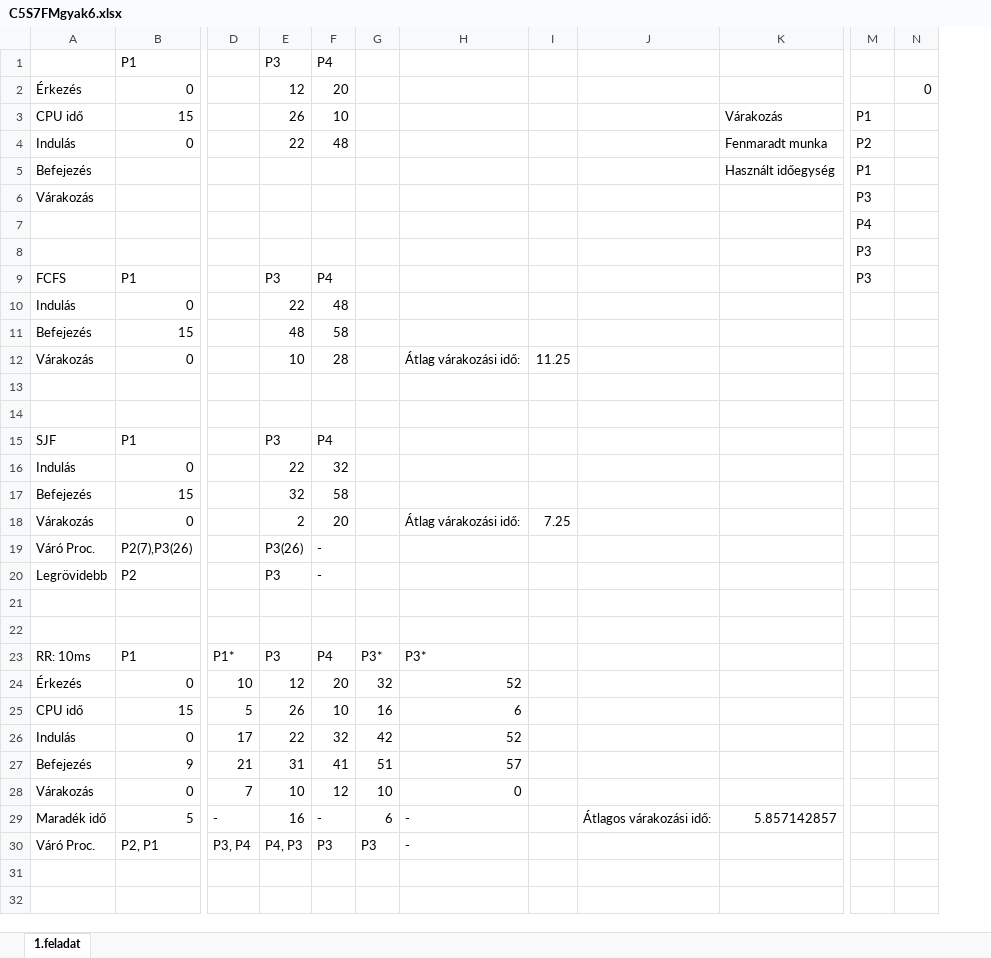
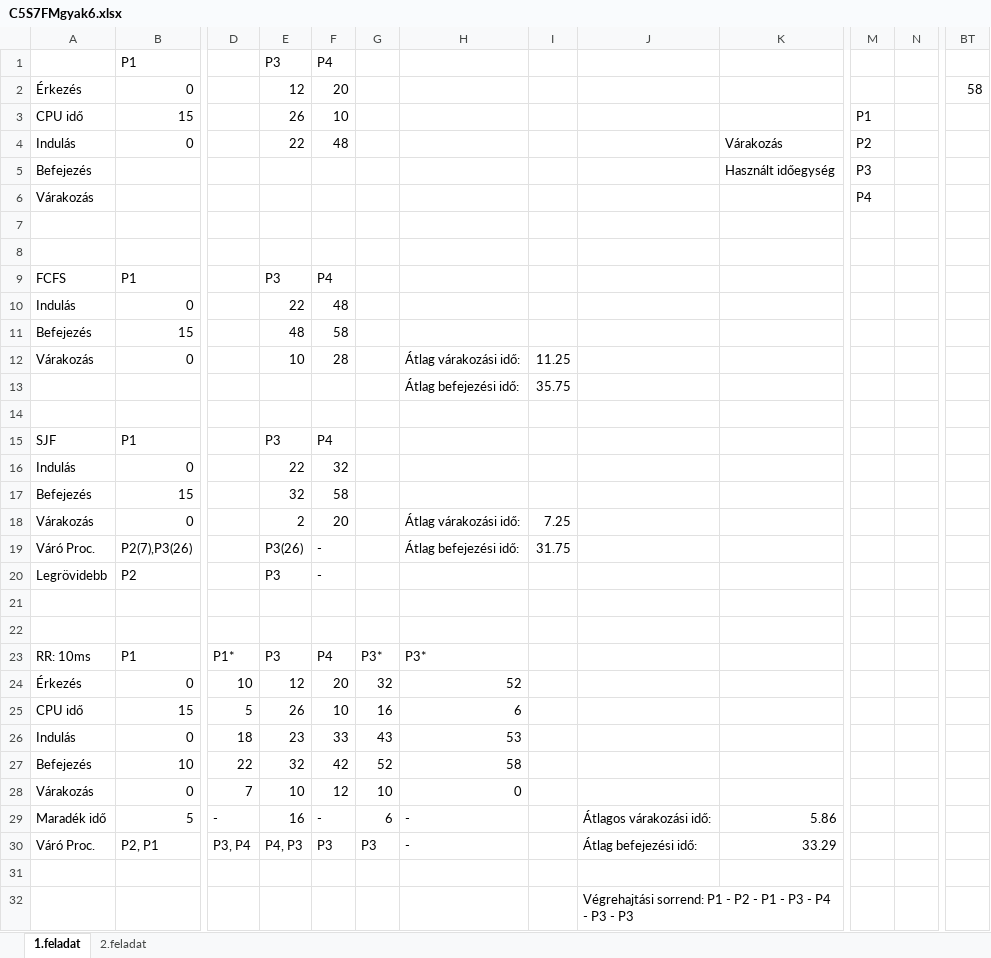
Before and after one commit to ODaniel99/C5S7FMOsGyak, an Excel workbook: C5S7FM_0317/C5S7FMgyak6.xlsx, sheet 1.feladat, drawn as a sheet; only a part is shown, gaps mark what is left out; values as stored, in another font and other column widths than the file's, no cell formats; removed rows and columns are numbered as before the commit, all else as after; rows hold the shown columns only; the diff names each change by its address in the sheet, - before the commit and + after, or states it on an @@ line.

```diff
--- a/C5S7FM_0317/C5S7FMgyak6.xlsx (sheet 1.feladat)
+++ b/C5S7FM_0317/C5S7FMgyak6.xlsx (sheet 1.feladat)
+sheet tab: 2.feladat
-column N, row 2: 0
+column N, empty
+column BT, row 2: 58
-K3: Várakozás
+K3: (empty)
-K4: Fenmaradt munka
+K4: Várakozás
-M5: P1
+M5: P3
-M6: P3
+M6: P4
-M7: P4
+M7: (empty)
-M8:M9: P3
+M8:M9: (empty)
-row 13: (empty)
+row 13:  |  |  |  |  |  | Átlag befejezési idő: | 35.75
-H19: (empty)
+H19: Átlag befejezési idő:
-I19: (empty)
+I19: 31.75
-row 26: Indulás | 0 | 17 | 22 | 32 | 42 | 52
-row 27: Befejezés | 9 | 21 | 31 | 41 | 51 | 57
+row 26: Indulás | 0 | 18 | 23 | 33 | 43 | 53
+row 27: Befejezés | 10 | 22 | 32 | 42 | 52 | 58
-K29: 5.857142857
+K29: 5.86
-J30: (empty)
+J30: Átlag befejezési idő:
-K30: (empty)
+K30: 33.29
+row 31: (empty)
+row 32:  |  |  |  |  |  |  |  | Végrehajtási sorrend: P1 - P2 - P1 - P3 - P4 - P3 - P3
```
Also changed, not shown: cell formats, 9 other files.
